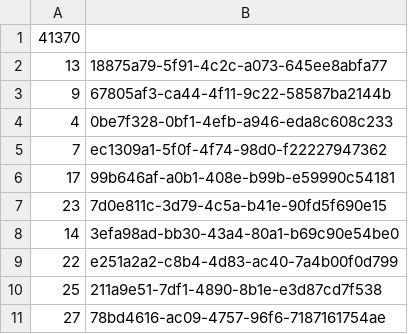
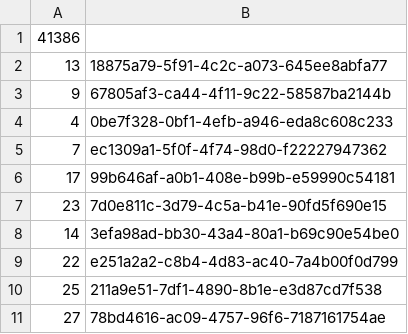
Before and after one commit to Y0U5S3F/JumParkRH, a CSV file: Backend/app/logs_41_224_5_17_4370.csv, drawn as a sheet.

```diff
--- a/Backend/app/logs_41_224_5_17_4370.csv
+++ b/Backend/app/logs_41_224_5_17_4370.csv
@@ -1,2 +1,2 @@
-41370
+41386
 13,18875a79-5f91-4c2c-a073-645ee8abfa77
```
Also changed, not shown: 2 other files.
